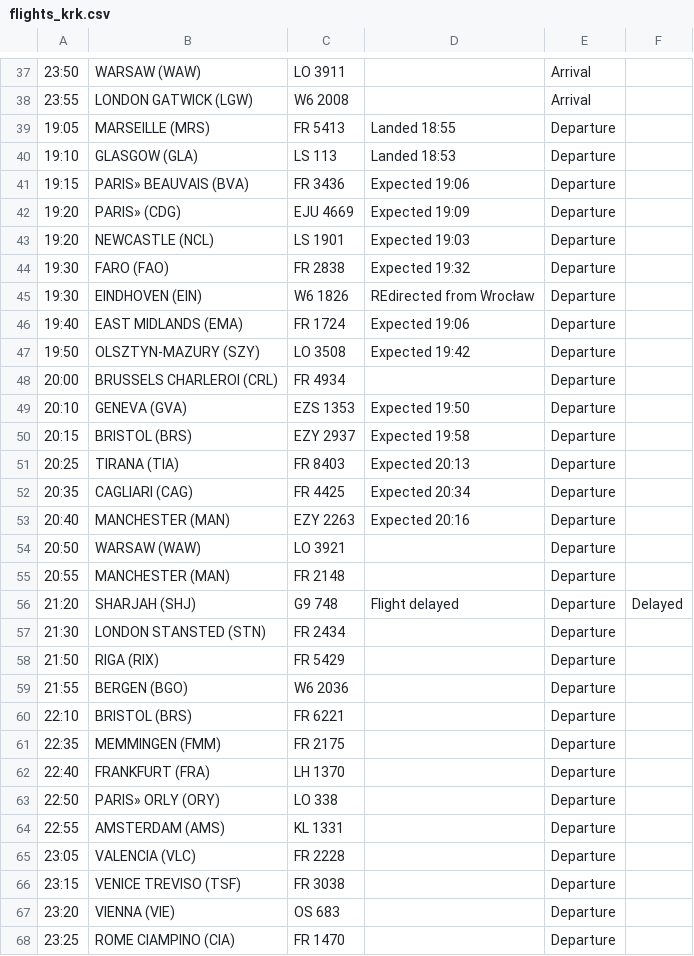
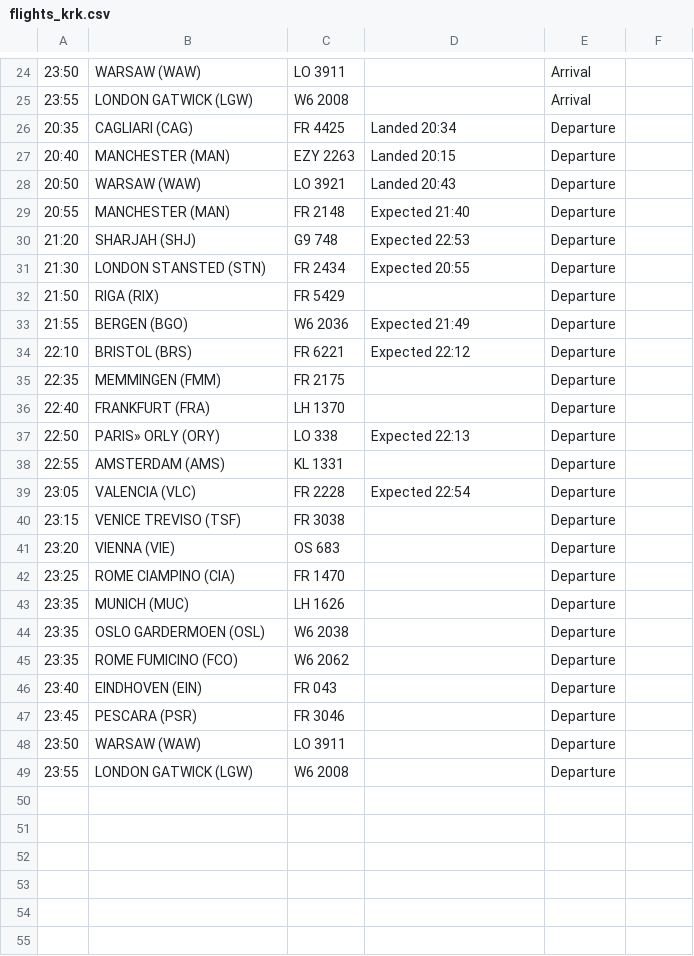
Before and after one commit to ljswierzawska/flights-krakow, a CSV file: flights_krk.csv, drawn as a sheet; only a part is shown, gaps mark what is left out; the shorter side is filled out with more unchanged rows; removed rows and columns are numbered as before the commit, all else as after; the diff covers the shown part only; the diff names each change by its address in the sheet, - before the commit and + after, or states it on an @@ line.

```diff
--- a/flights_krk.csv
+++ b/flights_krk.csv
-row 39: 19:05 | MARSEILLE (MRS) | FR 5413 | Landed 18:55 | Departure
-row 40: 19:10 | GLASGOW (GLA) | LS 113 | Landed 18:53 | Departure
-row 41: 19:15 | PARIS» BEAUVAIS (BVA) | FR 3436 | Expected 19:06 | Departure
-row 42: 19:20 | PARIS» (CDG) | EJU 4669 | Expected 19:09 | Departure
-row 43: 19:20 | NEWCASTLE (NCL) | LS 1901 | Expected 19:03 | Departure
-row 44: 19:30 | FARO (FAO) | FR 2838 | Expected 19:32 | Departure
-row 45: 19:30 | EINDHOVEN (EIN) | W6 1826 | REdirected from Wrocław | Departure
-row 46: 19:40 | EAST MIDLANDS (EMA) | FR 1724 | Expected 19:06 | Departure
-row 47: 19:50 | OLSZTYN-MAZURY (SZY) | LO 3508 | Expected 19:42 | Departure
-row 48: 20:00 | BRUSSELS CHARLEROI (CRL) | FR 4934 |  | Departure
-row 49: 20:10 | GENEVA (GVA) | EZS 1353 | Expected 19:50 | Departure
-row 50: 20:15 | BRISTOL (BRS) | EZY 2937 | Expected 19:58 | Departure
-row 51: 20:25 | TIRANA (TIA) | FR 8403 | Expected 20:13 | Departure
-D26: Expected 20:34
+D26: Landed 20:34
-D27: Expected 20:16
+D27: Landed 20:15
-D28: (empty)
+D28: Landed 20:43
-D29: (empty)
+D29: Expected 21:40
-D30: Flight delayed
+D30: Expected 22:53
-F30: Delayed
+F30: (empty)
-D31: (empty)
+D31: Expected 20:55
-D33: (empty)
+D33: Expected 21:49
-D34: (empty)
+D34: Expected 22:12
-D37: (empty)
+D37: Expected 22:13
-D39: (empty)
+D39: Expected 22:54
```
Also changed, not shown: 13 removed rows and 11 edited cells elsewhere in this file.
